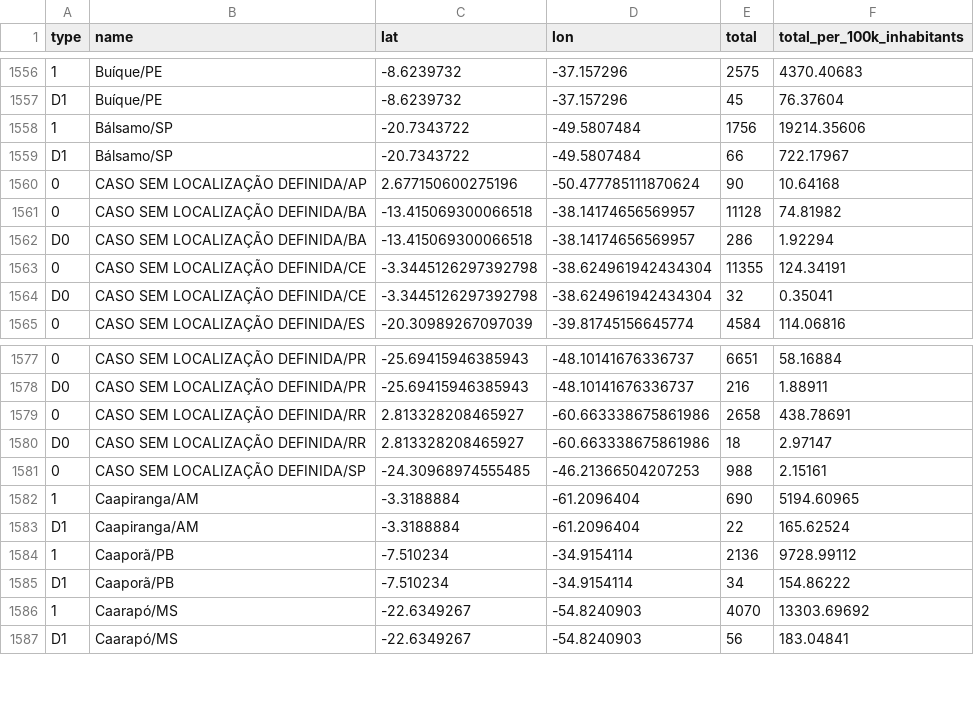
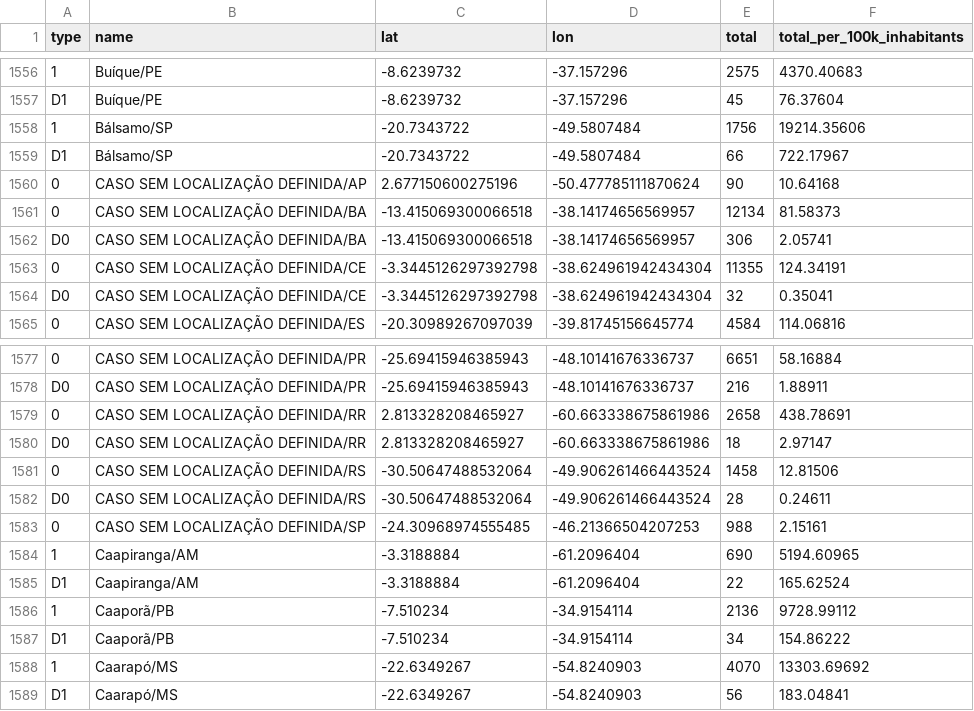
Before and after one commit to araguaci/covid19br, a CSV file: cases-gps.csv, drawn as a sheet; only a part is shown, gaps mark what is left out.

```diff
--- a/cases-gps.csv
+++ b/cases-gps.csv
@@ -1560,4 +1560,4 @@ D1,Bálsamo/SP,-20.7343722,-49.5807484,66,722.17967
 0,CASO SEM LOCALIZAÇÃO DEFINIDA/AP,2.677150600275196,-50.477785111870624,90,10.64168
-0,CASO SEM LOCALIZAÇÃO DEFINIDA/BA,-13.415069300066518,-38.14174656569957,11128,74.81982
-D0,CASO SEM LOCALIZAÇÃO DEFINIDA/BA,-13.415069300066518,-38.14174656569957,286,1.92294
+0,CASO SEM LOCALIZAÇÃO DEFINIDA/BA,-13.415069300066518,-38.14174656569957,12134,81.58373
+D0,CASO SEM LOCALIZAÇÃO DEFINIDA/BA,-13.415069300066518,-38.14174656569957,306,2.05741
 0,CASO SEM LOCALIZAÇÃO DEFINIDA/CE,-3.3445126297392798,-38.624961942434304,11355,124.34191
@@ -1580,2 +1580,4 @@ D0,CASO SEM LOCALIZAÇÃO DEFINIDA/PR,-25.69415946385943,-48.10141676336737,216,
 D0,CASO SEM LOCALIZAÇÃO DEFINIDA/RR,2.813328208465927,-60.663338675861986,18,2.97147
+0,CASO SEM LOCALIZAÇÃO DEFINIDA/RS,-30.50647488532064,-49.906261466443524,1458,12.81506
+D0,CASO SEM LOCALIZAÇÃO DEFINIDA/RS,-30.50647488532064,-49.906261466443524,28,0.24611
 0,CASO SEM LOCALIZAÇÃO DEFINIDA/SP,-24.30968974555485,-46.21366504207253,988,2.15161
```
Also changed, not shown: _tests_meta.csv, cases-brazil-cities.csv, 5 other files.
